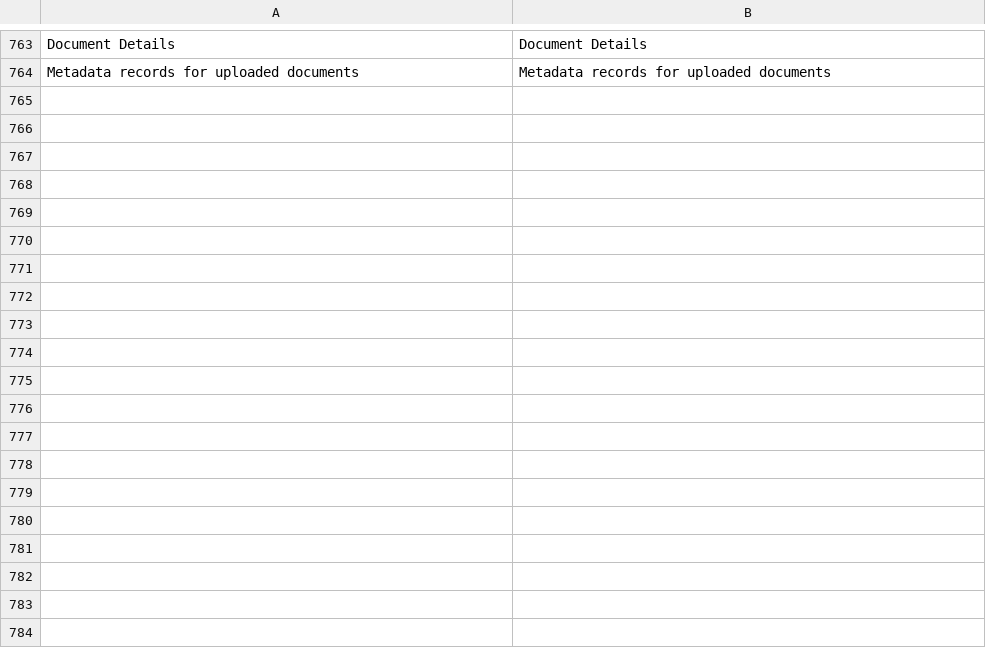
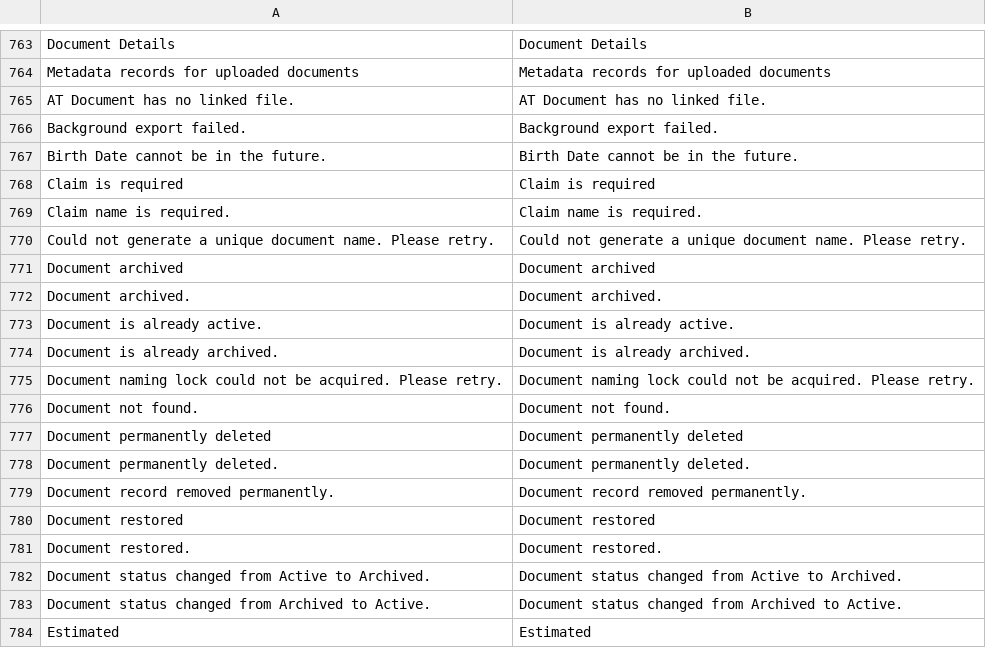
Before and after one commit to ayktbrkk/acentem_takipte, a CSV file: acentem_takipte/translations/en.csv, drawn as a sheet; only a part is shown, gaps mark what is left out; the diff covers the shown part only; the diff names each change by its address in the sheet, - before the commit and + after, or states it on an @@ line.

Commit message:
Restore document parity for Offer/Payment/Lead detail pages; add 48 missing en.csv keys; fix LeadDetail composable helpers

```diff
--- a/acentem_takipte/translations/en.csv
+++ b/acentem_takipte/translations/en.csv
+row 765: AT Document has no linked file. | AT Document has no linked file.
+row 766: Background export failed. | Background export failed.
+row 767: Birth Date cannot be in the future. | Birth Date cannot be in the future.
+row 768: Claim is required | Claim is required
+row 769: Claim name is required. | Claim name is required.
+row 770: Could not generate a unique document name. Please retry. | Could not generate a unique document name. Please retry.
+row 771: Document archived | Document archived
+row 772: Document archived. | Document archived.
+row 773: Document is already active. | Document is already active.
+row 774: Document is already archived. | Document is already archived.
+row 775: Document naming lock could not be acquired. Please retry. | Document naming lock could not be acquired. Please retry.
+row 776: Document not found. | Document not found.
+row 777: Document permanently deleted | Document permanently deleted
+row 778: Document permanently deleted. | Document permanently deleted.
+row 779: Document record removed permanently. | Document record removed permanently.
+row 780: Document restored | Document restored
+row 781: Document restored. | Document restored.
+row 782: Document status changed from Active to Archived. | Document status changed from Active to Archived.
+row 783: Document status changed from Archived to Active. | Document status changed from Archived to Active.
+row 784: Estimated | Estimated
```
Also changed, not shown: 28 added rows elsewhere in this file, 8 other files.
